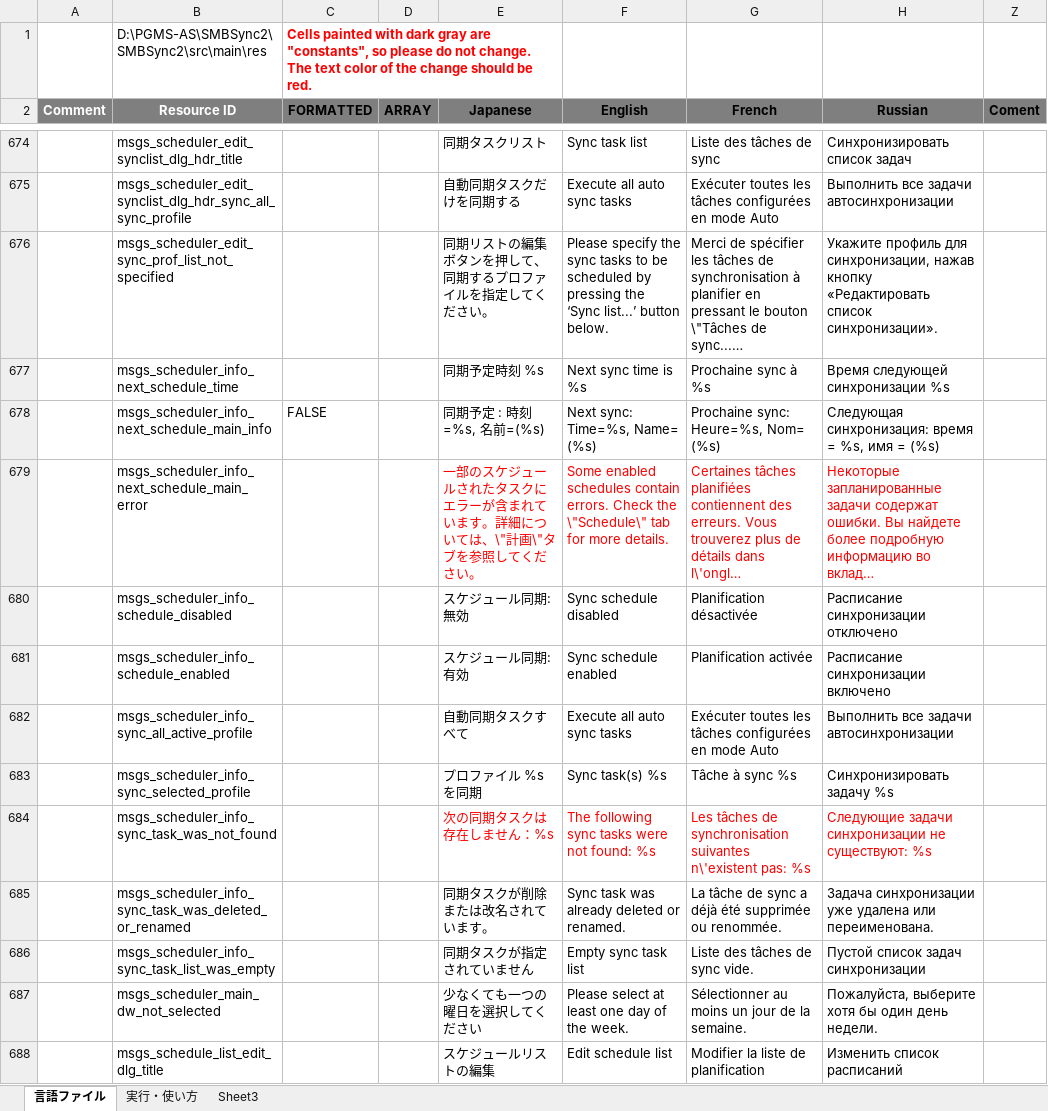
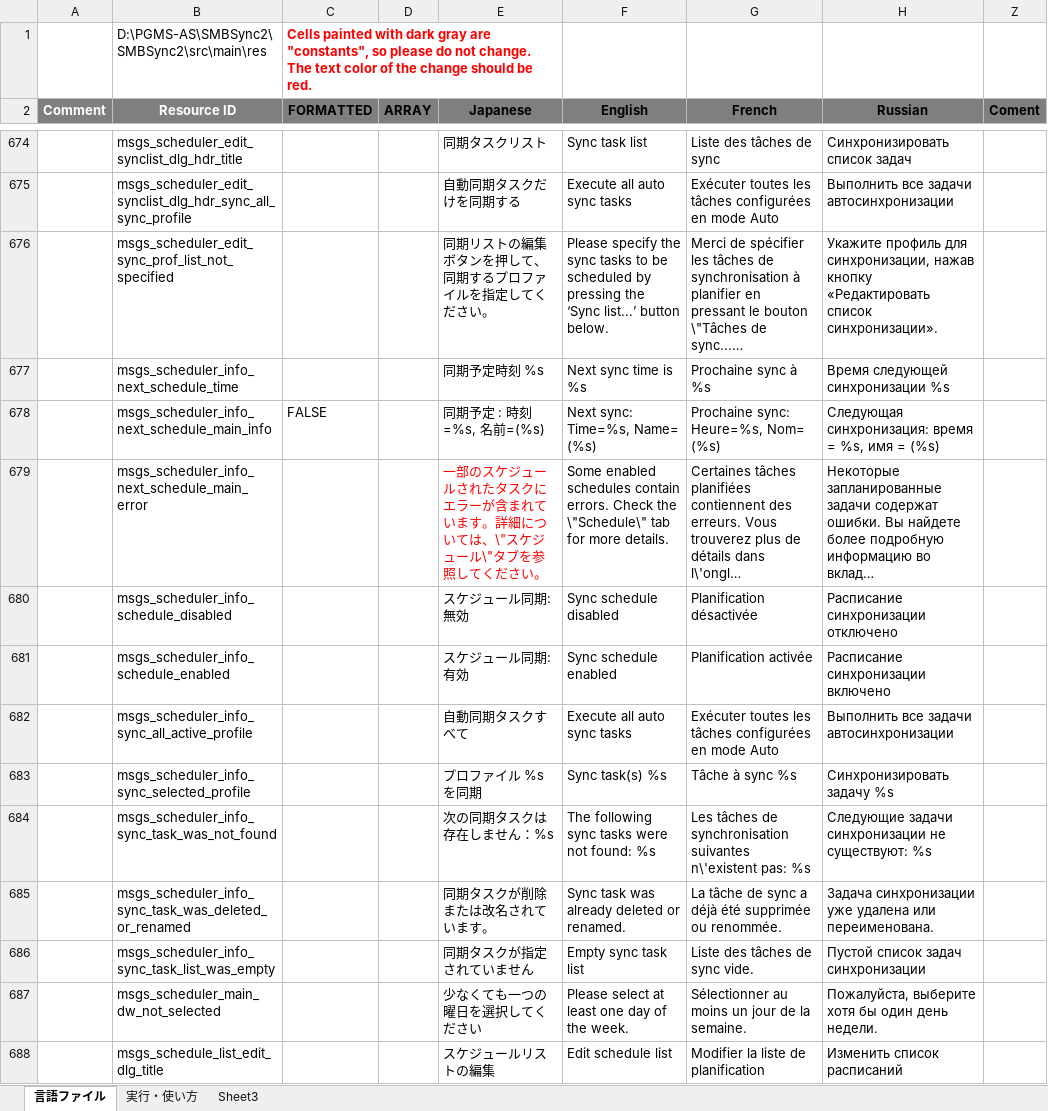
Before and after one commit to PhilZ-cwm6/SMBSync2, an Excel workbook: message_translation.xlsm, sheet 言語ファイル, drawn as a sheet; only a part is shown, gaps mark what is left out; long unchanged cells end in …; values as stored, in another font and other column widths than the file's, no borders; charts and pictures not drawn; the diff covers the shown part only; the diff names each change by its address in the sheet, - before the commit and + after, or states it on an @@ line.

Commit message:
Change JA translation

```diff
--- a/message_translation.xlsm (sheet 言語ファイル)
+++ b/message_translation.xlsm (sheet 言語ファイル)
-E679 (Japanese): …ては、\"計画\"タブを…
+E679 (Japanese): …ては、\"スケジュール\"タブを…
-F679:H679 text colour: #FF0000
+F679:H679 text colour: black
-E684:H684 text colour: #FF0000
+E684:H684 text colour: black
```
Also changed, not shown: cell formats elsewhere in this sheet, charts or pictures, 1 other file.
